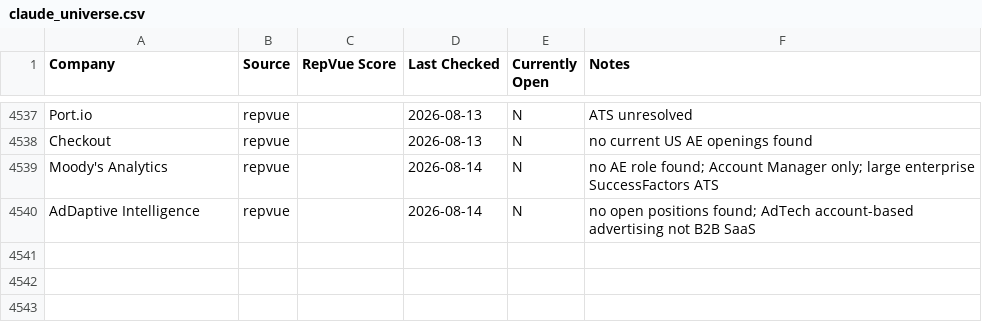
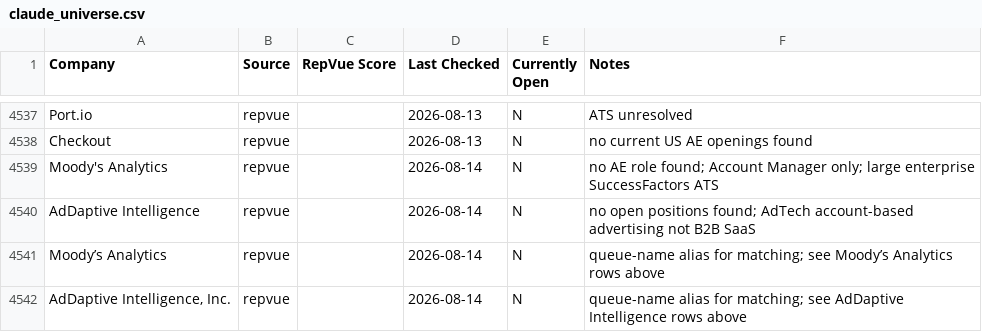
Before and after one commit to eric-hastie/remote-ae-job-hunt, a CSV file: data/claude_universe.csv, drawn as a sheet; only a part is shown, gaps mark what is left out; the diff names each change by its address in the sheet, - before the commit and + after, or states it on an @@ line.

```diff
--- a/data/claude_universe.csv
+++ b/data/claude_universe.csv
+row 4541: Moody’s Analytics | repvue |  | 2026-08-14 | N | queue-name alias for matching; see Moody’s Analytics rows above
+row 4542: AdDaptive Intelligence, Inc. | repvue |  | 2026-08-14 | N | queue-name alias for matching; see AdDaptive Intelligence rows above
```
Also changed, not shown: data/2026-08-14.csv, 3 other files.
